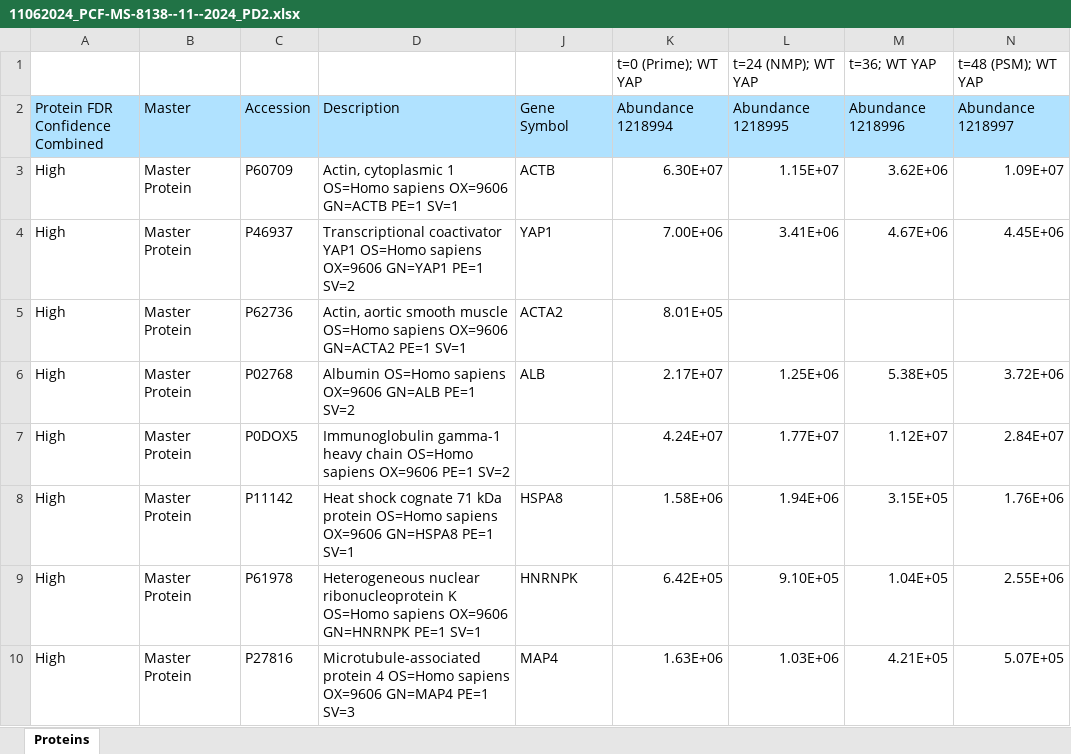
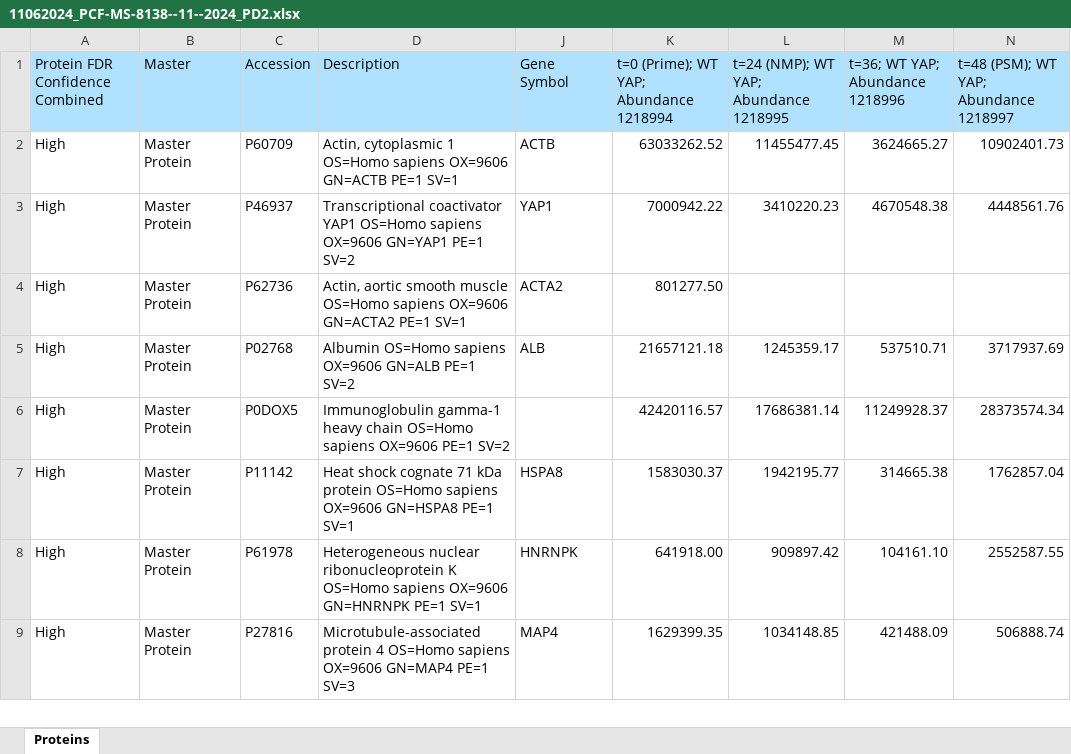
Before and after one commit to mvsanghvi/Hippo-Pathway-and-PSM-Formation, an Excel workbook: co-IP/2nd attempt/11062024_PCF-MS-8138--11--2024_PD2.xlsx, sheet Proteins, drawn as a sheet; only a part is shown; values as stored, in another font and other column widths than the file's, no borders; removed rows and columns are numbered as before the commit, all else as after; the diff covers the shown part only; the diff names each change by its address in the sheet, - before the commit and + after, or states it on an @@ line.

```diff
--- a/co-IP/2nd attempt/11062024_PCF-MS-8138--11--2024_PD2.xlsx (sheet Proteins)
+++ b/co-IP/2nd attempt/11062024_PCF-MS-8138--11--2024_PD2.xlsx (sheet Proteins)
-row 1:  |  |  |  |  | t=0 (Prime); WT YAP | t=24 (NMP); WT YAP | t=36; WT YAP | t=48 (PSM); WT YAP
-K1: Abundance 1218994
+K1: t=0 (Prime); WT YAP; Abundance 1218994
-L1: Abundance 1218995
+L1: t=24 (NMP); WT YAP; Abundance 1218995
-M1: Abundance 1218996
+M1: t=36; WT YAP; Abundance 1218996
-N1: Abundance 1218997
+N1: t=48 (PSM); WT YAP; Abundance 1218997
-K2: 6.30E+07
+K2: 63033262.52
-L2: 1.15E+07
+L2: 11455477.45
-M2 (t=36; WT YAP; Abundance 1218996): 3.62E+06
+M2 (t=36; WT YAP; Abundance 1218996): 3624665.27
-N2: 1.09E+07
+N2: 10902401.73
-K3: 7.00E+06
+K3: 7000942.22
-L3: 3.41E+06
+L3: 3410220.23
-M3 (t=36; WT YAP; Abundance 1218996): 4.67E+06
+M3 (t=36; WT YAP; Abundance 1218996): 4670548.38
-N3: 4.45E+06
+N3: 4448561.76
-K4: 8.01E+05
+K4: 801277.50
-K5: 2.17E+07
+K5: 21657121.18
-L5: 1.25E+06
+L5: 1245359.17
-M5 (t=36; WT YAP; Abundance 1218996): 5.38E+05
+M5 (t=36; WT YAP; Abundance 1218996): 537510.71
-N5: 3.72E+06
+N5: 3717937.69
-K6: 4.24E+07
+K6: 42420116.57
-L6: 1.77E+07
+L6: 17686381.14
-M6 (t=36; WT YAP; Abundance 1218996): 1.12E+07
+M6 (t=36; WT YAP; Abundance 1218996): 11249928.37
-N6: 2.84E+07
+N6: 28373574.34
-K7: 1.58E+06
+K7: 1583030.37
-L7: 1.94E+06
+L7: 1942195.77
-M7 (t=36; WT YAP; Abundance 1218996): 3.15E+05
+M7 (t=36; WT YAP; Abundance 1218996): 314665.38
-N7: 1.76E+06
+N7: 1762857.04
-K8: 6.42E+05
+K8: 641918.00
-L8: 9.10E+05
+L8: 909897.42
-M8 (t=36; WT YAP; Abundance 1218996): 1.04E+05
+M8 (t=36; WT YAP; Abundance 1218996): 104161.10
-N8: 2.55E+06
+N8: 2552587.55
-K9: 1.63E+06
+K9: 1629399.35
-L9: 1.03E+06
+L9: 1034148.85
-M9 (t=36; WT YAP; Abundance 1218996): 4.21E+05
+M9 (t=36; WT YAP; Abundance 1218996): 421488.09
-N9: 5.07E+05
+N9: 506888.74
```
Also changed, not shown: 292 edited cells elsewhere in this sheet, co-IP/2nd attempt/11122024_PCF-MS-8176--11--2024_PD1.xlsx, 3 other files.
